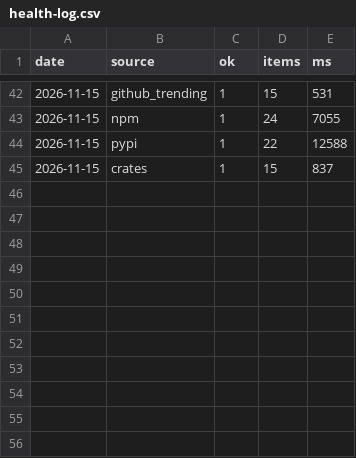
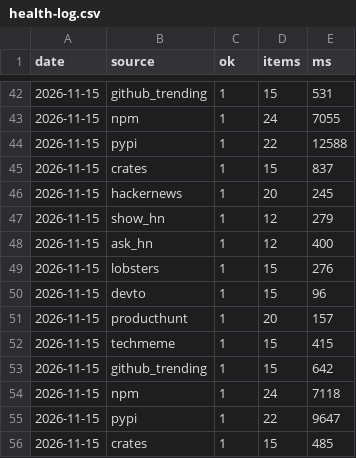
Before and after one commit to zalize-com/trendscope, a CSV file: data/health-log.csv, drawn as a sheet; only a part is shown, gaps mark what is left out; the diff names each change by its address in the sheet, - before the commit and + after, or states it on an @@ line.

Commit message:
data: daily snapshot 2026-11-15

```diff
--- a/data/health-log.csv
+++ b/data/health-log.csv
+row 46: 2026-11-15 | hackernews | 1 | 20 | 245
+row 47: 2026-11-15 | show_hn | 1 | 12 | 279
+row 48: 2026-11-15 | ask_hn | 1 | 12 | 400
+row 49: 2026-11-15 | lobsters | 1 | 15 | 276
+row 50: 2026-11-15 | devto | 1 | 15 | 96
+row 51: 2026-11-15 | producthunt | 1 | 20 | 157
+row 52: 2026-11-15 | techmeme | 1 | 15 | 415
+row 53: 2026-11-15 | github_trending | 1 | 15 | 642
+row 54: 2026-11-15 | npm | 1 | 24 | 7118
+row 55: 2026-11-15 | pypi | 1 | 22 | 9647
+row 56: 2026-11-15 | crates | 1 | 15 | 485
```
Also changed, not shown: data/daily/2026-11-15.csv, data/latest.csv, 8 other files.
